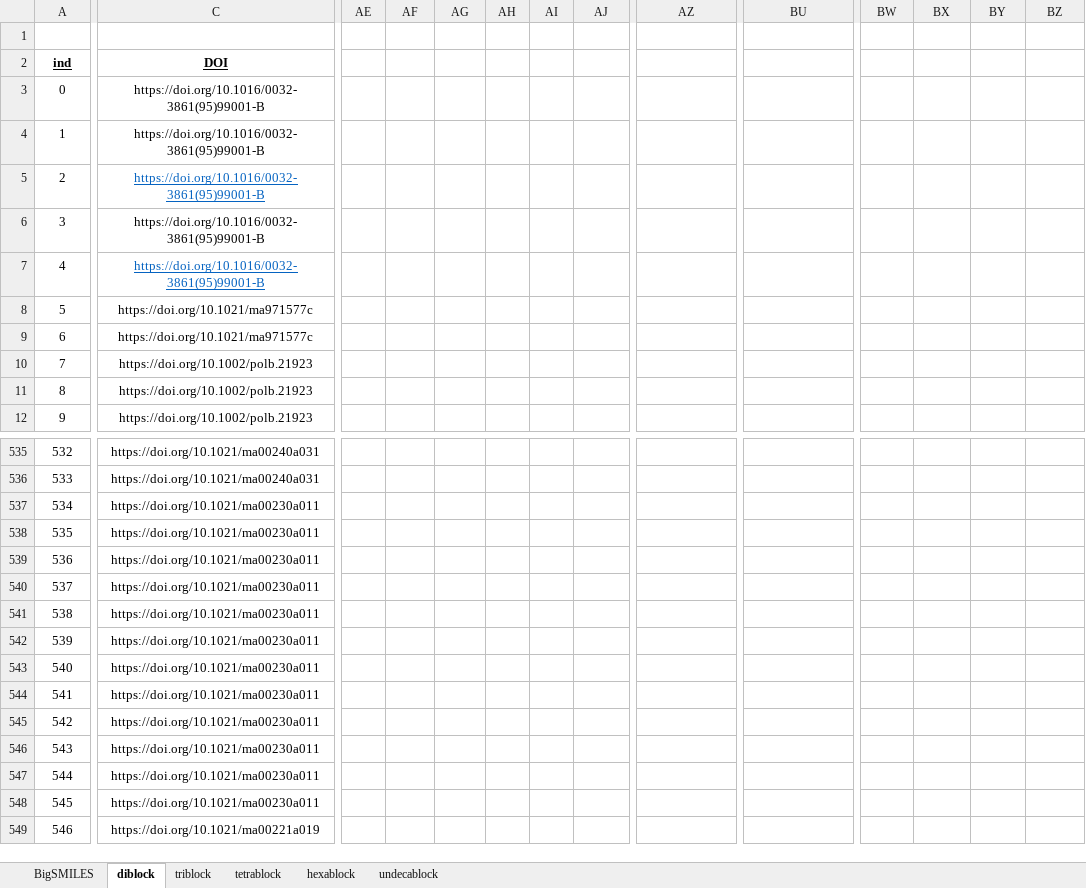
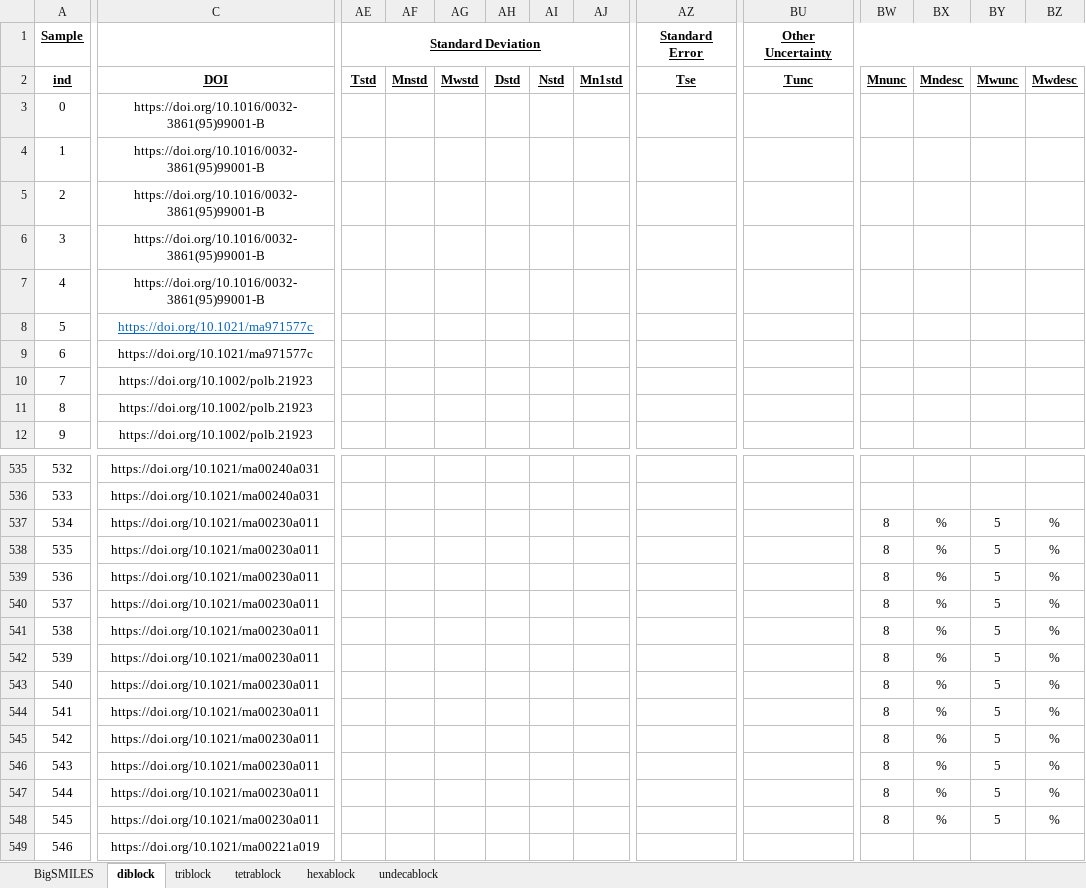
Before and after one commit to olsenlabmit/BCDB, an Excel workbook: BCPs.xlsx, sheet diblock, drawn as a sheet; only a part is shown, gaps mark what is left out; values as stored, in another font and other column widths than the file's, no borders; 1 other sheet too large or unreadable and not compared; the diff covers the shown part only; the diff names each change by its address in the sheet, - before the commit and + after, or states it on an @@ line.

```diff
--- a/BCPs.xlsx (sheet diblock)
+++ b/BCPs.xlsx (sheet diblock)
-A1: (empty)
+A1: Sample
-AE1: (empty)
+AE1: Standard Deviation
+AE1:AY1 merged
-AZ1: (empty)
+AZ1: Standard Error
+AZ1:BT1 merged
-BU1: (empty)
+BU1: Other Uncertainty
+BU1:DJ1 merged
-AE2: (empty)
+AE2: Tstd
-AF2: (empty)
+AF2: Mnstd
-AG2: (empty)
+AG2: Mwstd
-AH2: (empty)
+AH2: Dstd
-AI2: (empty)
+AI2: Nstd
-AJ2: (empty)
+AJ2: Mn1std
-AZ2: (empty)
+AZ2: Tse
-BU2: (empty)
+BU2: Tunc
-BW2: (empty)
+BW2: Mnunc
-BX2: (empty)
+BX2: Mndesc
-BY2: (empty)
+BY2: Mwunc
-BZ2: (empty)
+BZ2: Mwdesc
@@ C5 underline: on → off, text colour: #0563C1 → black @@
@@ C7 underline: on → off, text colour: #0563C1 → black @@
@@ C8 underline: off → on, text colour: black → #0563C1 @@
-BW537:BW548: (empty)
+BW537:BW548: 8
-BX537:BX548: (empty)
+BX537:BX548: %
-BY537:BY548: (empty)
+BY537:BY548: 5
-BZ537:BZ548: (empty)
+BZ537:BZ548: %
```
Also changed, not shown: 95 edited cells and cell formats elsewhere in this sheet, sheet hexablock, sheet tetrablock, sheet triblock, 19 other files.
